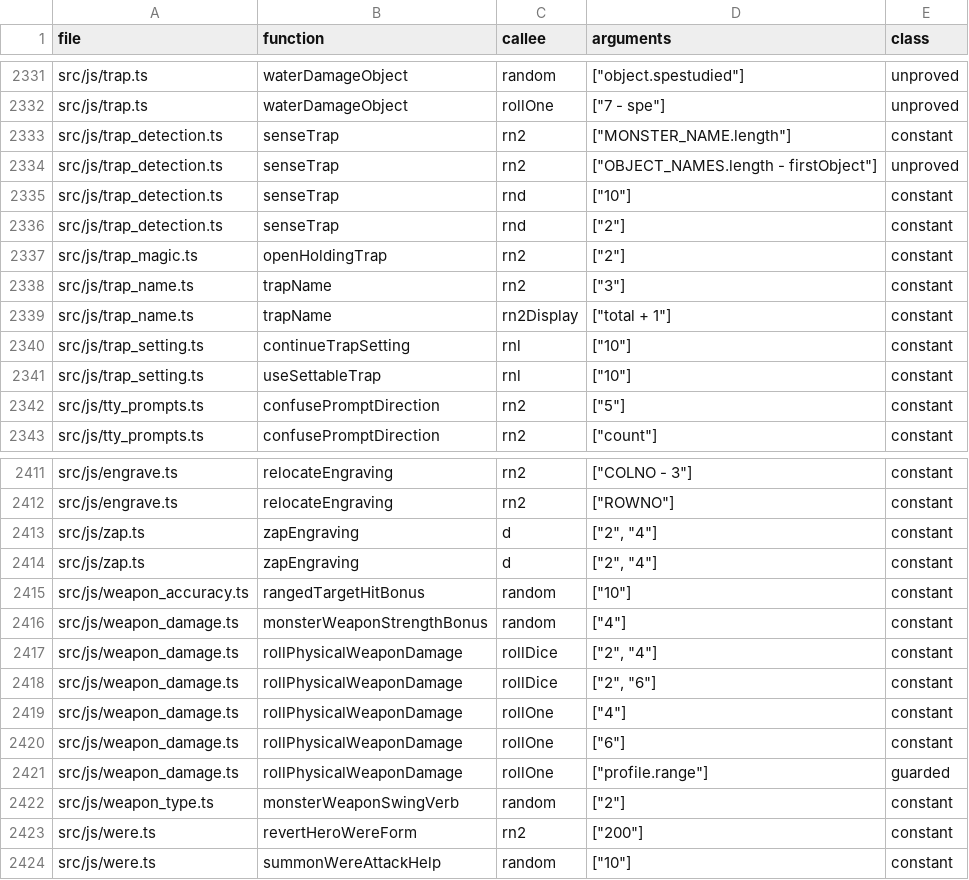
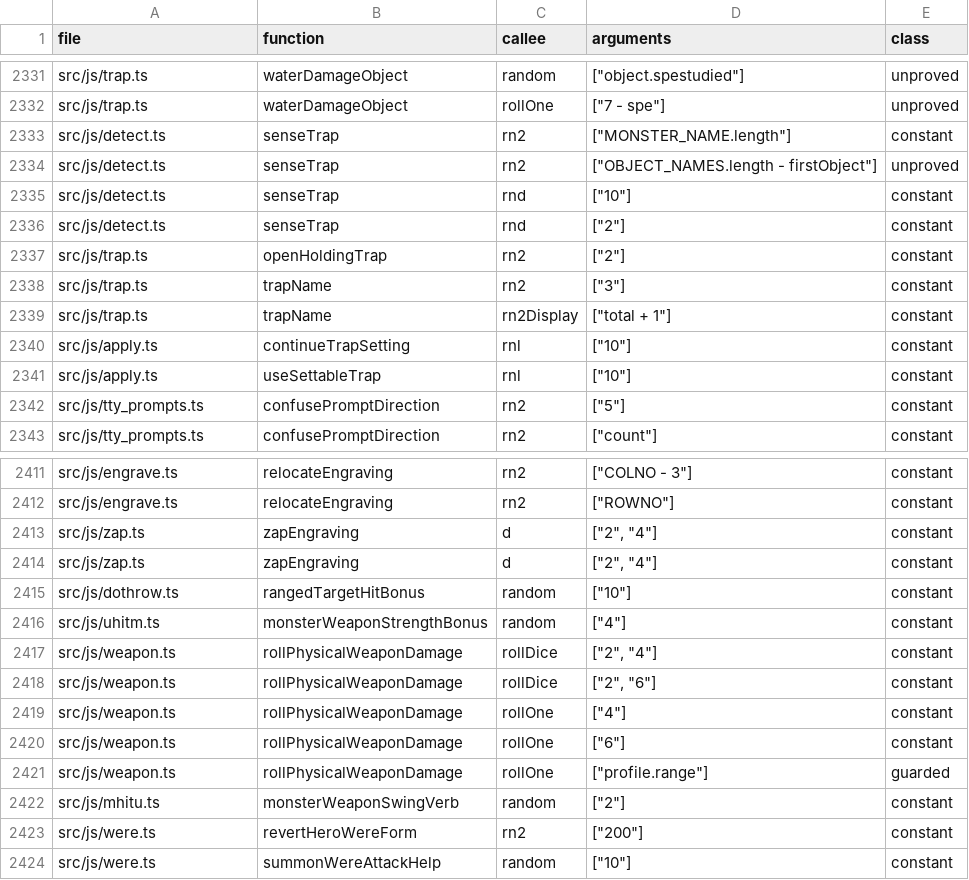
Before and after one commit to daoa0601/teleport-contest, a TSV file: docs/ledger/rng-callsites.tsv, drawn as a sheet; only a part is shown, gaps mark what is left out; the diff covers the shown part only.

Commit message:
Relabel ledger and verification citations for the folded modules
rng-callsites rows for applyArtifactHit/applyBeheading/invokeBanish/
invokeBlindingRay/invokeFlingPoison, senseTrap, openHoldingTrap,
trapName, continueTrapSetting/useSettableTrap, rangedTargetHitBonus,
monsterWeaponStrengthBonus, rollPhysicalWeaponDamage and
monsterWeaponSwingVerb now name their new owners; c-messages-reviewed
rows point applyLifeDrain at artifacts.ts and announceWeaponWeld at
wield.ts; review.tsv rows cite artifacts.ts:1930 and detect.ts:685.
equivalence specs and the dbon ledger rows (rewritten by a full
prove.py --write-ledger run, all claims still PROVED with probes and
mutants) read js/weapon.js; difftest targets and the README table
follow.

```diff
--- a/docs/ledger/rng-callsites.tsv
+++ b/docs/ledger/rng-callsites.tsv
@@ -2332,11 +2332,11 @@ src/js/trap.ts	waterDamageObject	random	"[""object.spestudied""]"	unproved
 src/js/trap.ts	waterDamageObject	rollOne	"[""7 - spe""]"	unproved
-src/js/trap_detection.ts	senseTrap	rn2	"[""MONSTER_NAME.length""]"	constant
-src/js/trap_detection.ts	senseTrap	rn2	"[""OBJECT_NAMES.length - firstObject""]"	unproved
-src/js/trap_detection.ts	senseTrap	rnd	"[""10""]"	constant
-src/js/trap_detection.ts	senseTrap	rnd	"[""2""]"	constant
-src/js/trap_magic.ts	openHoldingTrap	rn2	"[""2""]"	constant
-src/js/trap_name.ts	trapName	rn2	"[""3""]"	constant
-src/js/trap_name.ts	trapName	rn2Display	"[""total + 1""]"	constant
-src/js/trap_setting.ts	continueTrapSetting	rnl	"[""10""]"	constant
-src/js/trap_setting.ts	useSettableTrap	rnl	"[""10""]"	constant
+src/js/detect.ts	senseTrap	rn2	"[""MONSTER_NAME.length""]"	constant
+src/js/detect.ts	senseTrap	rn2	"[""OBJECT_NAMES.length - firstObject""]"	unproved
+src/js/detect.ts	senseTrap	rnd	"[""10""]"	constant
+src/js/detect.ts	senseTrap	rnd	"[""2""]"	constant
+src/js/trap.ts	openHoldingTrap	rn2	"[""2""]"	constant
+src/js/trap.ts	trapName	rn2	"[""3""]"	constant
+src/js/trap.ts	trapName	rn2Display	"[""total + 1""]"	constant
+src/js/apply.ts	continueTrapSetting	rnl	"[""10""]"	constant
+src/js/apply.ts	useSettableTrap	rnl	"[""10""]"	constant
 src/js/tty_prompts.ts	confusePromptDirection	rn2	"[""5""]"	constant
@@ -2414,10 +2414,10 @@ src/js/zap.ts	zapEngraving	d	"[""2"", ""4""]"	constant
 src/js/zap.ts	zapEngraving	d	"[""2"", ""4""]"	constant
-src/js/weapon_accuracy.ts	rangedTargetHitBonus	random	"[""10""]"	constant
-src/js/weapon_damage.ts	monsterWeaponStrengthBonus	random	"[""4""]"	constant
-src/js/weapon_damage.ts	rollPhysicalWeaponDamage	rollDice	"[""2"", ""4""]"	constant
-src/js/weapon_damage.ts	rollPhysicalWeaponDamage	rollDice	"[""2"", ""6""]"	constant
-src/js/weapon_damage.ts	rollPhysicalWeaponDamage	rollOne	"[""4""]"	constant
-src/js/weapon_damage.ts	rollPhysicalWeaponDamage	rollOne	"[""6""]"	constant
-src/js/weapon_damage.ts	rollPhysicalWeaponDamage	rollOne	"[""profile.range""]"	guarded
-src/js/weapon_type.ts	monsterWeaponSwingVerb	random	"[""2""]"	constant
+src/js/dothrow.ts	rangedTargetHitBonus	random	"[""10""]"	constant
+src/js/uhitm.ts	monsterWeaponStrengthBonus	random	"[""4""]"	constant
+src/js/weapon.ts	rollPhysicalWeaponDamage	rollDice	"[""2"", ""4""]"	constant
+src/js/weapon.ts	rollPhysicalWeaponDamage	rollDice	"[""2"", ""6""]"	constant
+src/js/weapon.ts	rollPhysicalWeaponDamage	rollOne	"[""4""]"	constant
+src/js/weapon.ts	rollPhysicalWeaponDamage	rollOne	"[""6""]"	constant
+src/js/weapon.ts	rollPhysicalWeaponDamage	rollOne	"[""profile.range""]"	guarded
+src/js/mhitu.ts	monsterWeaponSwingVerb	random	"[""2""]"	constant
 src/js/were.ts	revertHeroWereForm	rn2	"[""200""]"	constant
```
Also changed, not shown: 7 edited cells elsewhere in this file, docs/ledger/c-messages-reviewed.tsv, docs/ledger/equivalence.tsv, 5 other files.
